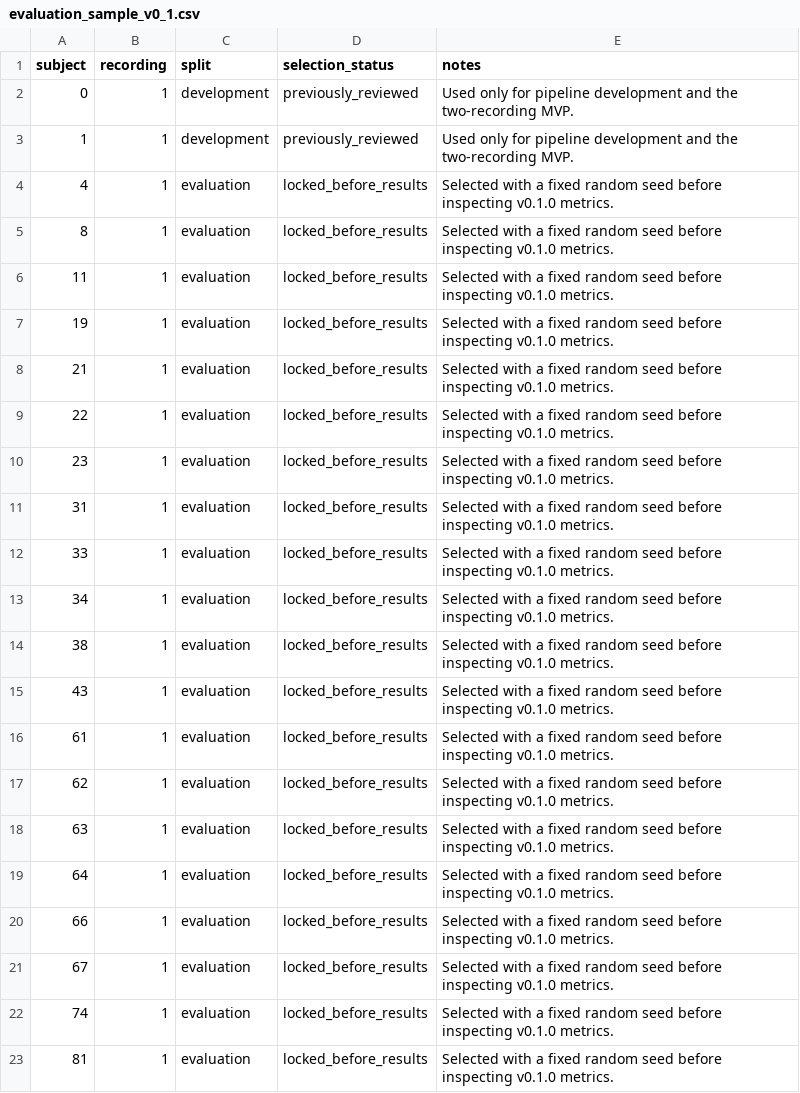
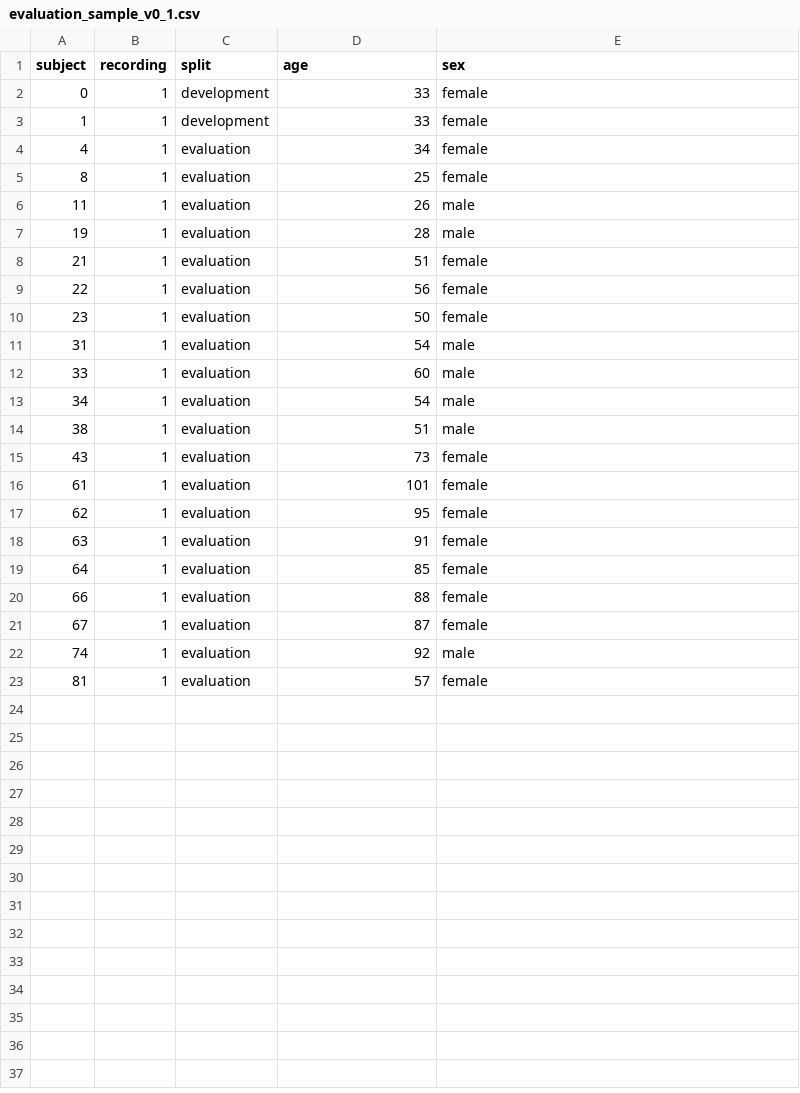
Before and after one commit to viranovskaya/sleep-eeg-staging-evaluation, a CSV file: config/evaluation_sample_v0_1.csv, drawn as a sheet.

Commit message:
Refresh pilot and 20-recording results

```diff
--- a/config/evaluation_sample_v0_1.csv
+++ b/config/evaluation_sample_v0_1.csv
@@ -1,23 +1,23 @@
-subject,recording,split,selection_status,notes
-0,1,development,previously_reviewed,Used only for pipeline development and the two-recording MVP.
-1,1,development,previously_reviewed,Used only for pipeline development and the two-recording MVP.
-4,1,evaluation,locked_before_results,Selected with a fixed random seed before inspecting v0.1.0 metrics.
-8,1,evaluation,locked_before_results,Selected with a fixed random seed before inspecting v0.1.0 metrics.
-11,1,evaluation,locked_before_results,Selected with a fixed random seed before inspecting v0.1.0 metrics.
-19,1,evaluation,locked_before_results,Selected with a fixed random seed before inspecting v0.1.0 metrics.
-21,1,evaluation,locked_before_results,Selected with a fixed random seed before inspecting v0.1.0 metrics.
-22,1,evaluation,locked_before_results,Selected with a fixed random seed before inspecting v0.1.0 metrics.
-23,1,evaluation,locked_before_results,Selected with a fixed random seed before inspecting v0.1.0 metrics.
-31,1,evaluation,locked_before_results,Selected with a fixed random seed before inspecting v0.1.0 metrics.
-33,1,evaluation,locked_before_results,Selected with a fixed random seed before inspecting v0.1.0 metrics.
-34,1,evaluation,locked_before_results,Selected with a fixed random seed before inspecting v0.1.0 metrics.
-38,1,evaluation,locked_before_results,Selected with a fixed random seed before inspecting v0.1.0 metrics.
-43,1,evaluation,locked_before_results,Selected with a fixed random seed before inspecting v0.1.0 metrics.
-61,1,evaluation,locked_before_results,Selected with a fixed random seed before inspecting v0.1.0 metrics.
-62,1,evaluation,locked_before_results,Selected with a fixed random seed before inspecting v0.1.0 metrics.
-63,1,evaluation,locked_before_results,Selected with a fixed random seed before inspecting v0.1.0 metrics.
-64,1,evaluation,locked_before_results,Selected with a fixed random seed before inspecting v0.1.0 metrics.
-66,1,evaluation,locked_before_results,Selected with a fixed random seed before inspecting v0.1.0 metrics.
-67,1,evaluation,locked_before_results,Selected with a fixed random seed before inspecting v0.1.0 metrics.
-74,1,evaluation,locked_before_results,Selected with a fixed random seed before inspecting v0.1.0 metrics.
-81,1,evaluation,locked_before_results,Selected with a fixed random seed before inspecting v0.1.0 metrics.
+subject,recording,split,age,sex
+0,1,development,33,female
+1,1,development,33,female
+4,1,evaluation,34,female
+8,1,evaluation,25,female
+11,1,evaluation,26,male
+19,1,evaluation,28,male
+21,1,evaluation,51,female
+22,1,evaluation,56,female
+23,1,evaluation,50,female
+31,1,evaluation,54,male
+33,1,evaluation,60,male
+34,1,evaluation,54,male
+38,1,evaluation,51,male
+43,1,evaluation,73,female
+61,1,evaluation,101,female
+62,1,evaluation,95,female
+63,1,evaluation,91,female
+64,1,evaluation,85,female
+66,1,evaluation,88,female
+67,1,evaluation,87,female
+74,1,evaluation,92,male
+81,1,evaluation,57,female
```
Also changed, not shown: results/evaluation_v0_1/edge_wake_sensitivity.csv, results/evaluation_v0_1/group_uncertainty.csv, 21 other files.
